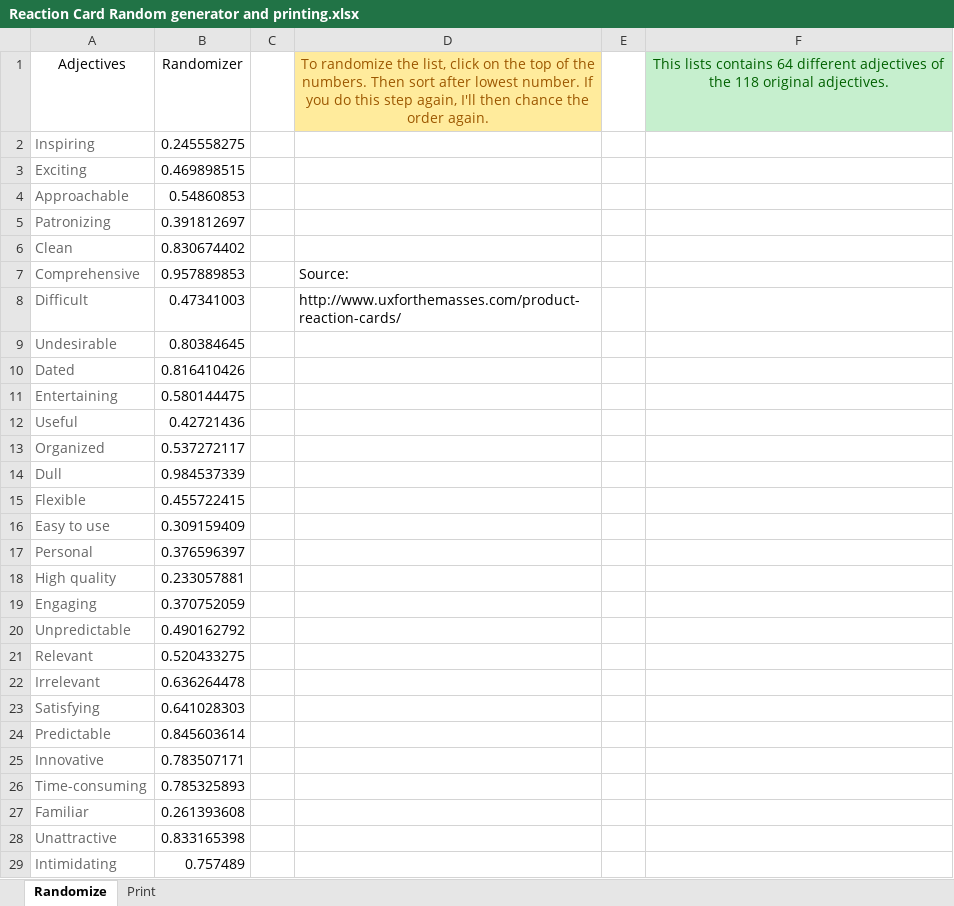
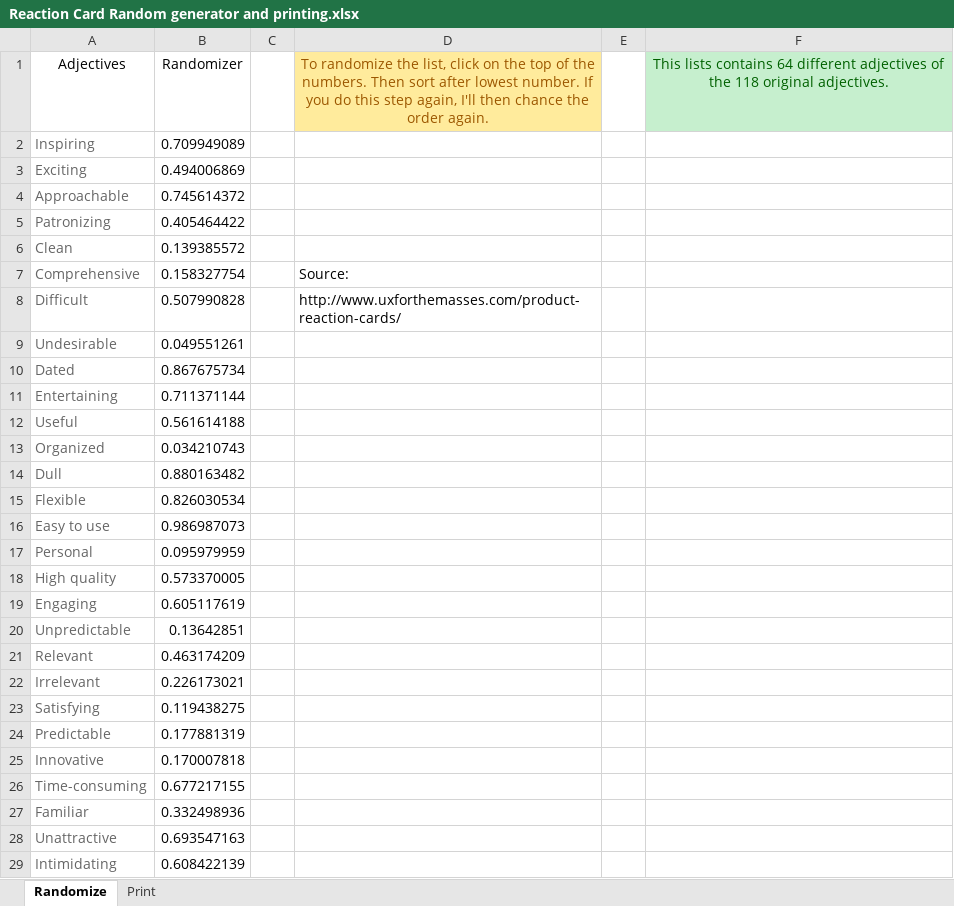
Before and after one commit to MartinGeertsen/P8, an Excel workbook: Usability Forsøg - Multi-effect boards/Reaction Cards/Reaction Card Random generator and printing.xlsx, sheet Randomize, drawn as a sheet; only a part is shown; values as stored, in another font and other column widths than the file's, no borders; the diff covers the shown part only; the diff names each change by its address in the sheet, - before the commit and + after, or states it on an @@ line.

```diff
--- a/Usability Forsøg - Multi-effect boards/Reaction Cards/Reaction Card Random generator and printing.xlsx (sheet Randomize)
+++ b/Usability Forsøg - Multi-effect boards/Reaction Cards/Reaction Card Random generator and printing.xlsx (sheet Randomize)
-B2: 0.245558275
+B2: 0.709949089
-B3: 0.469898515
+B3: 0.494006869
-B4: 0.54860853
+B4: 0.745614372
-B5: 0.391812697
+B5: 0.405464422
-B6: 0.830674402
+B6: 0.139385572
-B7: 0.957889853
+B7: 0.158327754
-B8: 0.47341003
+B8: 0.507990828
-B9: 0.80384645
+B9: 0.049551261
-B10: 0.816410426
+B10: 0.867675734
-B11: 0.580144475
+B11: 0.711371144
-B12: 0.42721436
+B12: 0.561614188
-B13: 0.537272117
+B13: 0.034210743
-B14: 0.984537339
+B14: 0.880163482
-B15: 0.455722415
+B15: 0.826030534
-B16: 0.309159409
+B16: 0.986987073
-B17: 0.376596397
+B17: 0.095979959
-B18: 0.233057881
+B18: 0.573370005
-B19: 0.370752059
+B19: 0.605117619
-B20: 0.490162792
+B20: 0.13642851
-B21: 0.520433275
+B21: 0.463174209
-B22: 0.636264478
+B22: 0.226173021
-B23: 0.641028303
+B23: 0.119438275
-B24: 0.845603614
+B24: 0.177881319
-B25: 0.783507171
+B25: 0.170007818
-B26: 0.785325893
+B26: 0.677217155
-B27: 0.261393608
+B27: 0.332498936
-B28: 0.833165398
+B28: 0.693547163
-B29: 0.757489
+B29: 0.608422139
```
Also changed, not shown: 36 edited cells elsewhere in this sheet, 1 other file.
